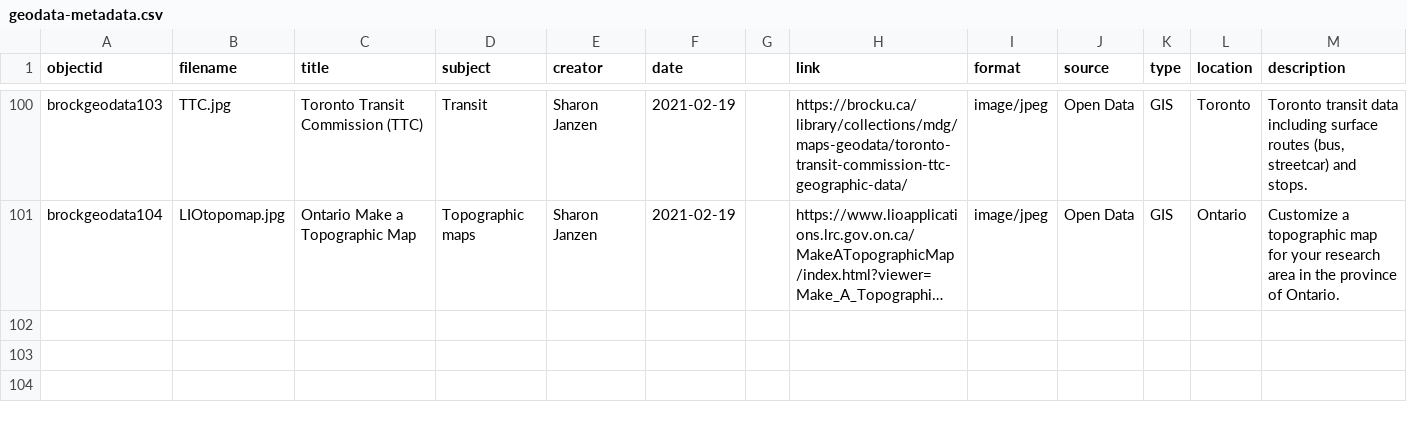
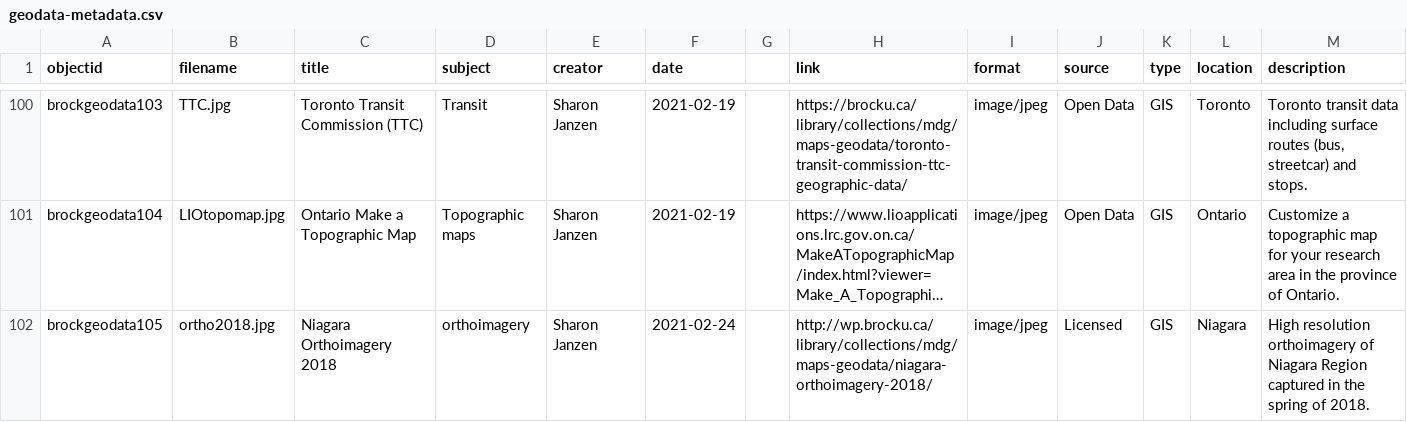
Before and after one commit to BrockDSL/geodata-listing, a CSV file: _data/geodata-metadata.csv, drawn as a sheet; only a part is shown, gaps mark what is left out; long unchanged cells end in …; the diff names each change by its address in the sheet, - before the commit and + after, or states it on an @@ line.

Commit message:
added 2018 orthoimagery for Niagara

```diff
--- a/_data/geodata-metadata.csv
+++ b/_data/geodata-metadata.csv
+row 102: brockgeodata105 | ortho2018.jpg | Niagara Orthoimagery 2018 | orthoimagery | Sharon Janzen | 2021-02-24 |  | http://wp.brocku.ca/library/collections/mdg/maps-geodata/niagara-orthoimagery-2018/ | image/jpeg | Licensed | GIS | Niagara | High resolution orthoimagery of Niagara Region captured in the spring of 2018.
```
